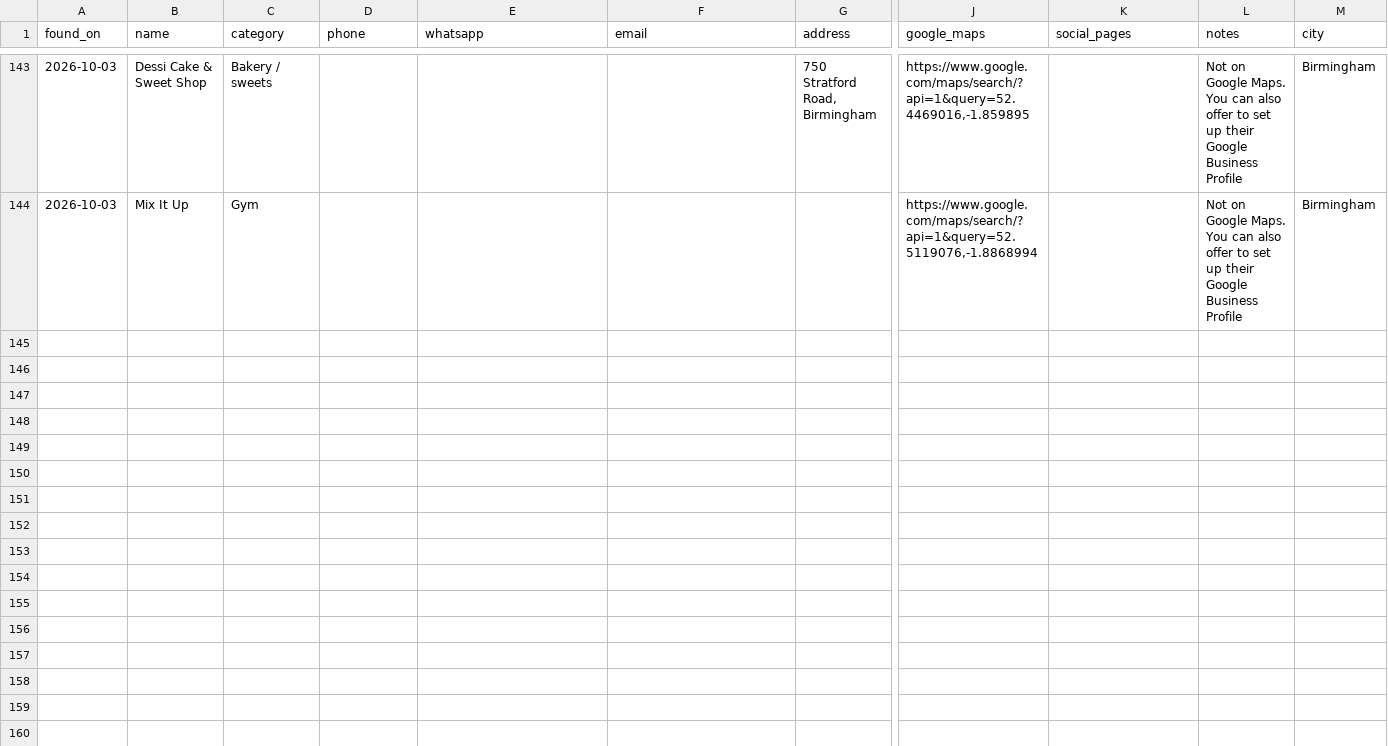
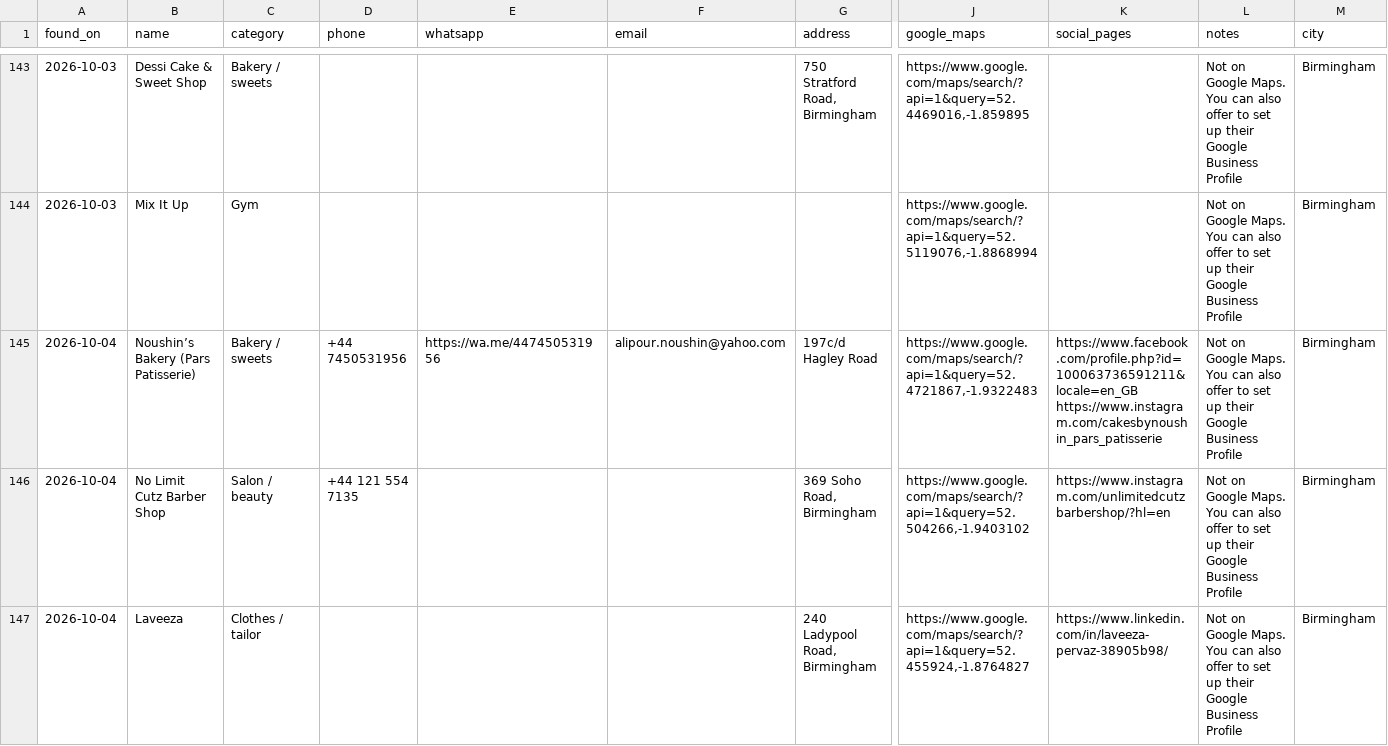
Before and after one commit to umairsharma/website-hunting-bot, a CSV file: data/leads.csv, drawn as a sheet; only a part is shown, gaps mark what is left out; rows hold the shown columns only; the diff covers the shown part only; the diff names each change by its address in the sheet, - before the commit and + after, or states it on an @@ line.

```diff
--- a/data/leads.csv
+++ b/data/leads.csv
+row 145: 2026-10-04 | Noushin’s Bakery (Pars Patisserie) | Bakery / sweets | +44 7450531956 | https://wa.me/447450531956 | alipour.noushin@yahoo.com | 197c/d Hagley Road | https://www.google.com/maps/search/?api=1&query=52.4721867,-1.9322483 | https://www.facebook.com/profile.php?id=100063736591211&locale=en_GB https://www.instagram.com/cakesbynoushin_pars_patisserie | Not on Google Maps. You can also offer to set up their Google Business Profile | Birmingham
+row 146: 2026-10-04 | No Limit Cutz Barber Shop | Salon / beauty | +44 121 554 7135 |  |  | 369 Soho Road, Birmingham | https://www.google.com/maps/search/?api=1&query=52.504266,-1.9403102 | https://www.instagram.com/unlimitedcutzbarbershop/?hl=en | Not on Google Maps. You can also offer to set up their Google Business Profile | Birmingham
+row 147: 2026-10-04 | Laveeza | Clothes / tailor |  |  |  | 240 Ladypool Road, Birmingham | https://www.google.com/maps/search/?api=1&query=52.455924,-1.8764827 | https://www.linkedin.com/in/laveeza-pervaz-38905b98/ | Not on Google Maps. You can also offer to set up their Google Business Profile | Birmingham
```
Also changed, not shown: 8 added rows elsewhere in this file, 3 other files.
